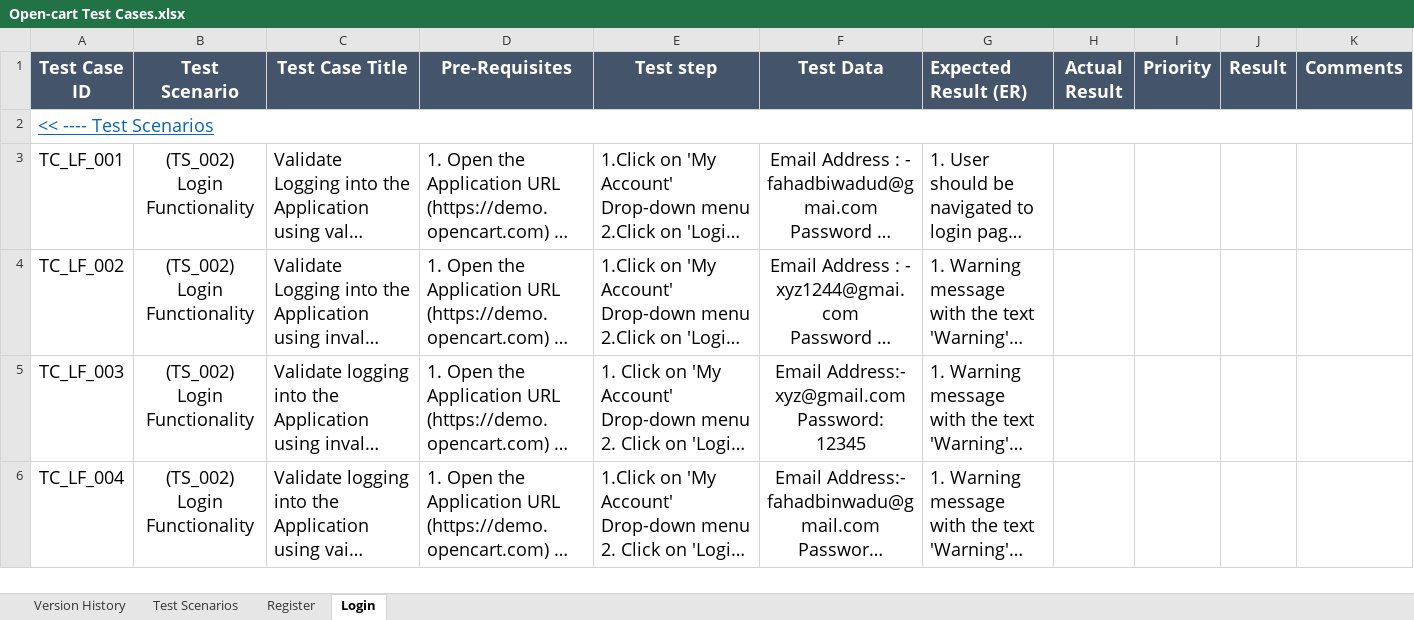
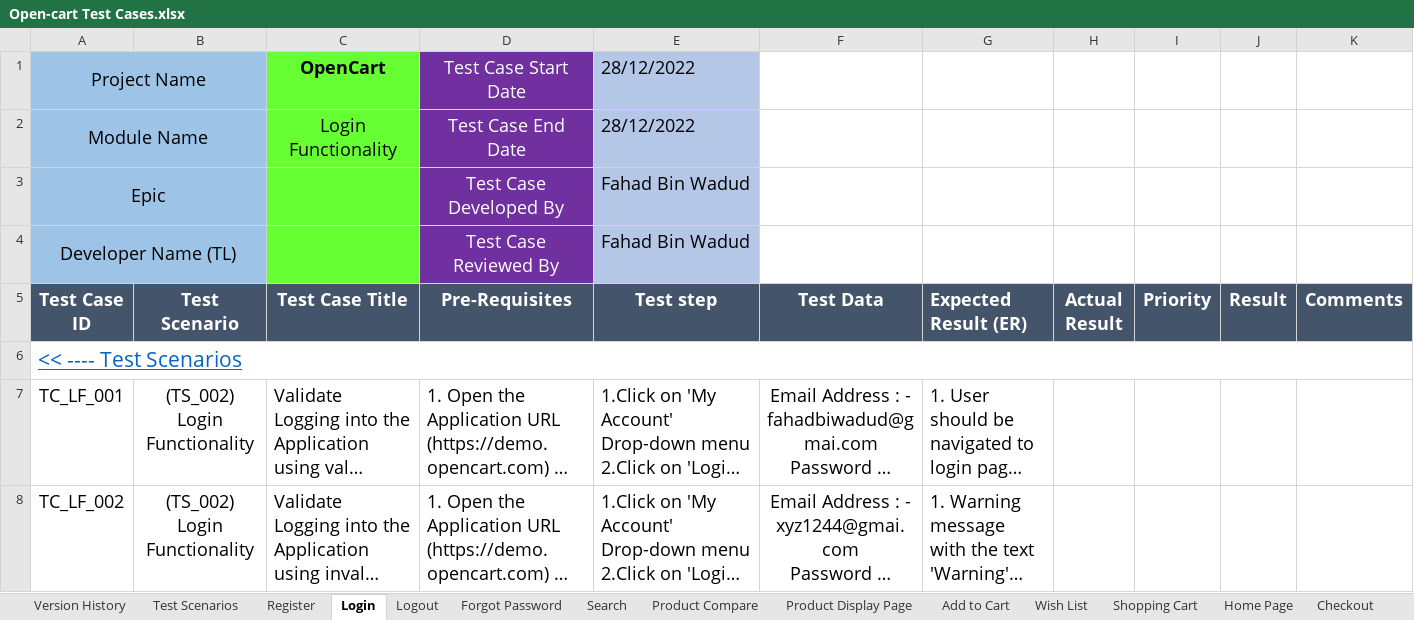
Before and after one commit to Fahadbinwadud-cse/E-Commerce-Web-Application-OpenCart, an Excel workbook: Test Case/Open-cart Test Cases.xlsx, sheet Login, drawn as a sheet; only a part is shown; the shorter side is filled out with more unchanged rows; long unchanged cells end in …; values as stored, in another font and other column widths than the file's, no borders; addresses are those after the commit; the diff names each change by its address in the sheet, - before the commit and + after, or states it on an @@ line.

```diff
--- a/Test Case/Open-cart Test Cases.xlsx (sheet Login)
+++ b/Test Case/Open-cart Test Cases.xlsx (sheet Login)
+sheet tab: Logout
+sheet tab: Forgot Password
+sheet tab: Search
+sheet tab: Product Compare
+sheet tab: Product Display Page
+sheet tab: Add to Cart
+sheet tab: Wish List
+sheet tab: Shopping Cart
+sheet tab: Home Page
+sheet tab: Checkout
+row 1: Project Name |  | OpenCart | Test Case Start Date | 28/12/2022
+row 2: Module Name |  | Login Functionality | Test Case End Date | 28/12/2022
+row 3: Epic |  |  | Test Case Developed By | Fahad Bin Wadud
+row 4: Developer Name (TL) |  |  | Test Case Reviewed By | Fahad Bin Wadud
@@ A6 text size: larger @@
```
Also changed, not shown: sheet Test Scenarios, sheet Register, sheet Version History, other sheet tabs, OpenCart-BugReport/OpneCart-BugReport.xlsx, OpenCart-RTM/Opencart RTM.xlsx, 3 other files.
